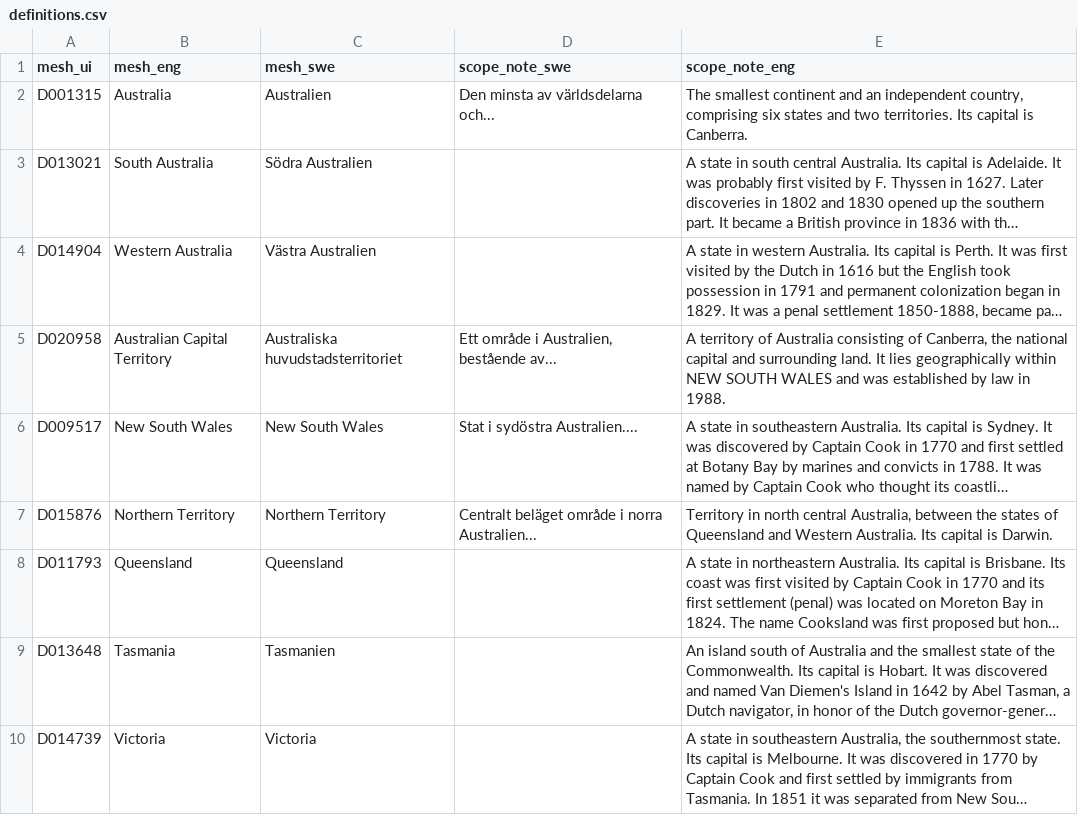
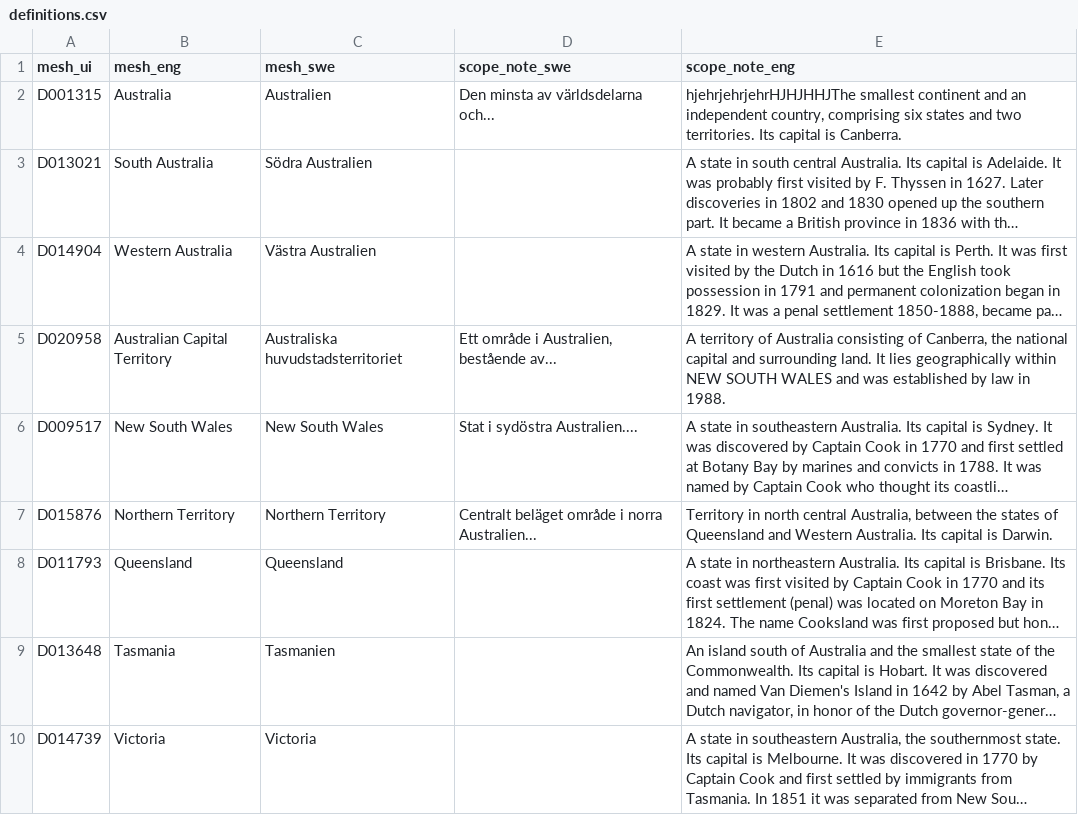
Before and after one commit to ivismesh/ivismesh.github.io, a CSV file: arbor/definitions.csv, drawn as a sheet; long unchanged cells end in …; the diff names each change by its address in the sheet, - before the commit and + after, or states it on an @@ line.

Commit message:
testar

```diff
--- a/arbor/definitions.csv
+++ b/arbor/definitions.csv
-E2 (scope_note_eng): The smallest continent…
+E2 (scope_note_eng): hjehrjehrjehrHJHJHHJThe smallest continent…
```
